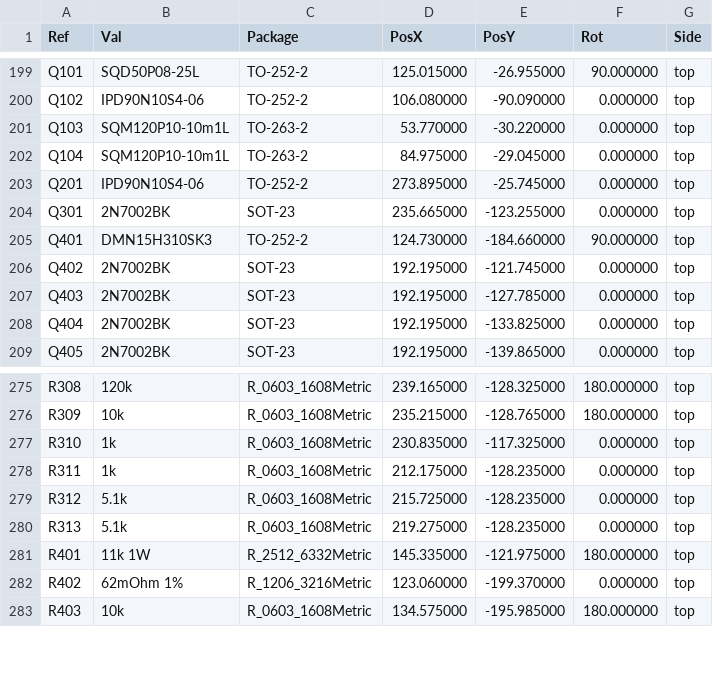
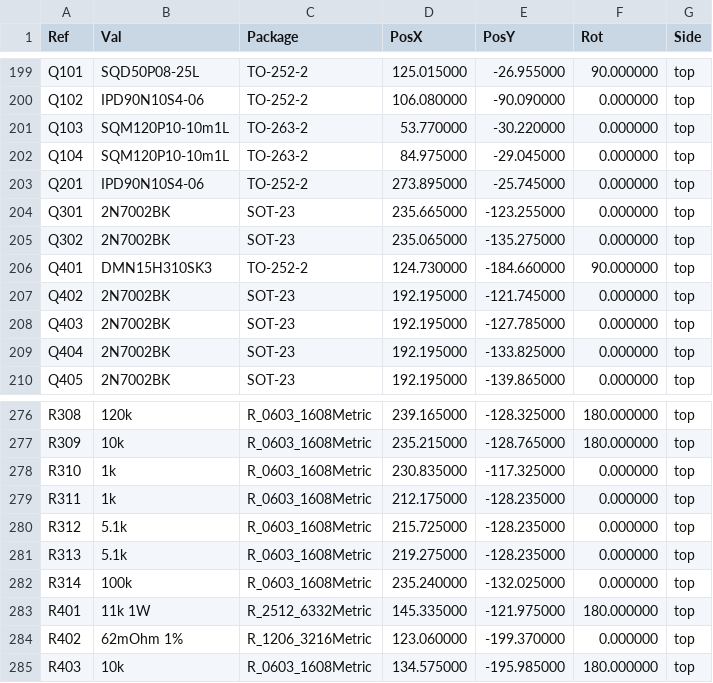
Before and after one commit to mohan4220/ecu25kva, a CSV file: prototype/fab/positions.csv, drawn as a sheet; only a part is shown, gaps mark what is left out; the diff names each change by its address in the sheet, - before the commit and + after, or states it on an @@ line.

```diff
--- a/prototype/fab/positions.csv
+++ b/prototype/fab/positions.csv
+row 205: Q302 | 2N7002BK | SOT-23 | 235.065000 | -135.275000 | 0.000000 | top
+row 282: R314 | 100k | R_0603_1608Metric | 235.240000 | -132.025000 | 0.000000 | top
```
Also changed, not shown: prototype/fab/bom.csv, 30 other files.
